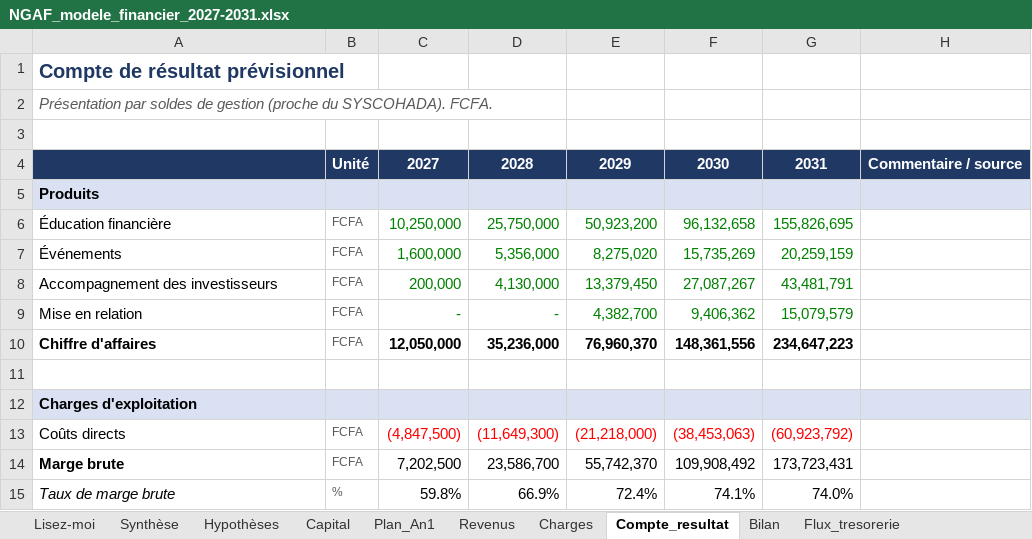
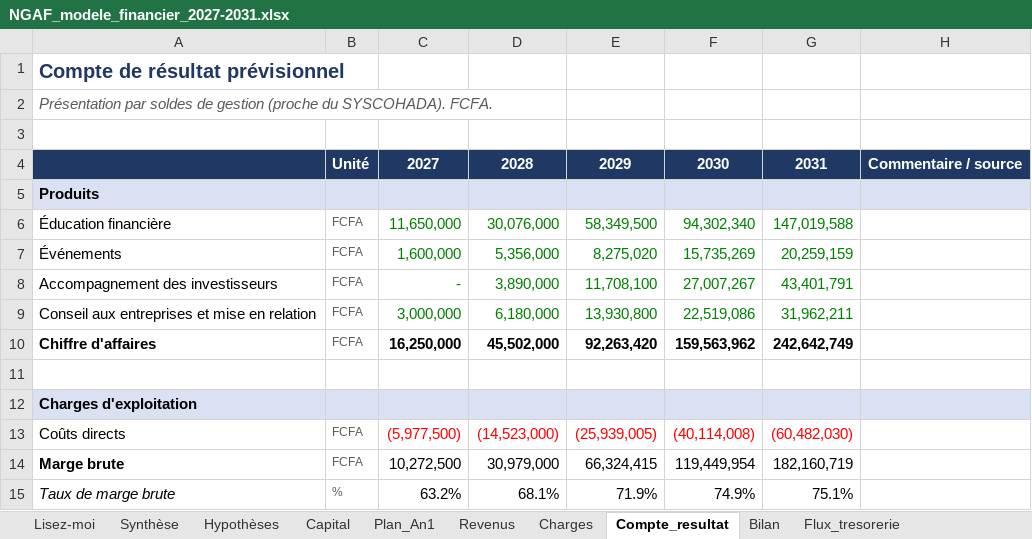
Before and after one commit to ishaqfadelalexouedraogo-afk/assistant-brvm, an Excel workbook: ngaf-business-plan/NGAF_modele_financier_2027-2031.xlsx, sheet Compte_resultat, drawn as a sheet; only a part is shown; values as stored, in another font and other column widths than the file's, no borders; removed rows and columns are numbered as before the commit, all else as after; the diff covers the shown part only; the diff names each change by its address in the sheet, - before the commit and + after, or states it on an @@ line.

```diff
--- a/ngaf-business-plan/NGAF_modele_financier_2027-2031.xlsx (sheet Compte_resultat)
+++ b/ngaf-business-plan/NGAF_modele_financier_2027-2031.xlsx (sheet Compte_resultat)
-C6: 10,250,000
+C6: 11,650,000
-D6: 25,750,000
+D6: 30,076,000
-E6: 50,923,200
+E6: 58,349,500
-F6: 96,132,658
+F6: 94,302,340
-G6: 155,826,695
+G6: 147,019,588
-C8: 200,000
+C8: -
-D8: 4,130,000
+D8: 3,890,000
-E8: 13,379,450
+E8: 11,708,100
-F8: 27,087,267
+F8: 27,007,267
-G8: 43,481,791
+G8: 43,401,791
-row 9: Mise en relation | FCFA | - | - | 4,382,700 | 9,406,362 | 15,079,579
+row 9: Conseil aux entreprises et mise en relation | FCFA | 3,000,000 | 6,180,000 | 13,930,800 | 22,519,086 | 31,962,211
-C10: 12,050,000
+C10: 16,250,000
-D10: 35,236,000
+D10: 45,502,000
-E10: 76,960,370
+E10: 92,263,420
-F10: 148,361,556
+F10: 159,563,962
-G10: 234,647,223
+G10: 242,642,749
-C13: (4,847,500)
+C13: (5,977,500)
-D13: (11,649,300)
+D13: (14,523,000)
-E13: (21,218,000)
+E13: (25,939,005)
-F13: (38,453,063)
+F13: (40,114,008)
-G13: (60,923,792)
+G13: (60,482,030)
-C14: 7,202,500
+C14: 10,272,500
-D14: 23,586,700
+D14: 30,979,000
-E14: 55,742,370
+E14: 66,324,415
-F14: 109,908,492
+F14: 119,449,954
-G14: 173,723,431
+G14: 182,160,719
-C15: 59.8%
+C15: 63.2%
-D15: 66.9%
+D15: 68.1%
-E15: 72.4%
+E15: 71.9%
-F15: 74.1%
+F15: 74.9%
-G15: 74.0%
+G15: 75.1%
```
Also changed, not shown: 1 added row and 53 edited cells elsewhere in this sheet, sheet Plan_An1, sheet Synthèse, sheet Revenus, sheet Charges, sheet Hypothèses, sheet Bilan, 1 more sheet, formulas that keep their value.
